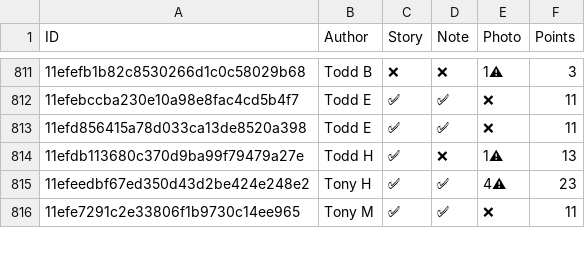
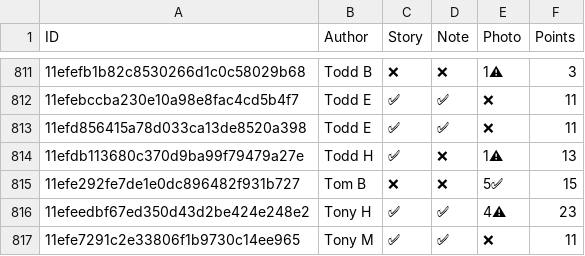
Before and after one commit to madgetr/hockeyville, a CSV file: data/authors.csv, drawn as a sheet; only a part is shown, gaps mark what is left out; the diff names each change by its address in the sheet, - before the commit and + after, or states it on an @@ line.

```diff
--- a/data/authors.csv
+++ b/data/authors.csv
+row 815: 11efe292fe7de1e0dc896482f931b727 | Tom B | ❌ | ❌ | 5✅ | 15
```
Also changed, not shown: data/kraft.csv, data/kraft_facilities.csv, 4 other files.
